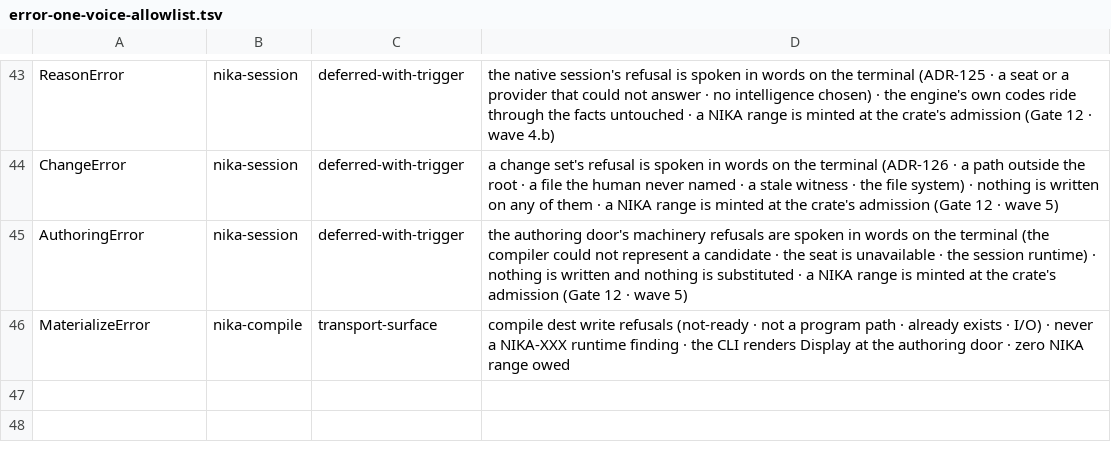
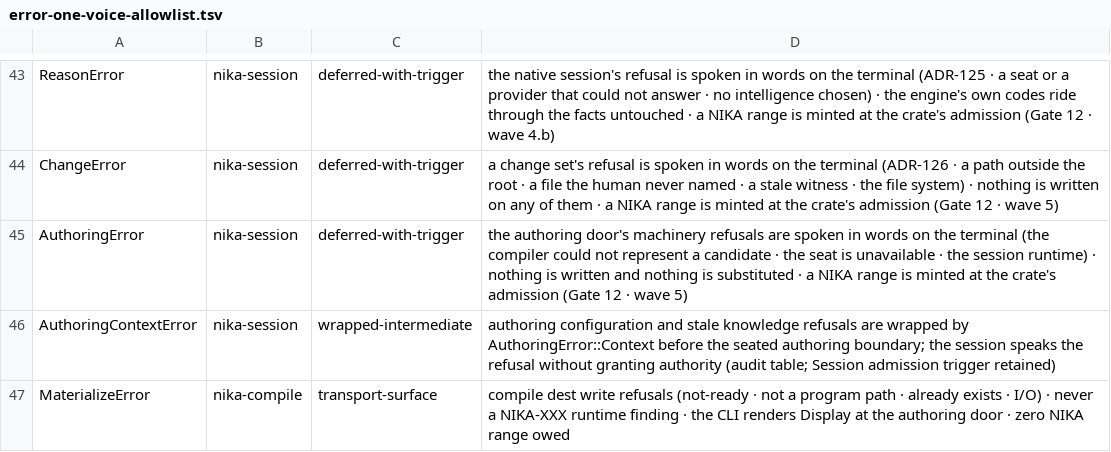
Before and after one commit to supernovae-st/nika, a TSV file: scripts/ci/error-one-voice-allowlist.tsv, drawn as a sheet; only a part is shown, gaps mark what is left out; the diff names each change by its address in the sheet, - before the commit and + after, or states it on an @@ line.

Commit message:
docs(session): record wrapped authoring context refusals
Document that authoring context failures cross the seated boundary as AuthoringError::Context and retain the existing Session admission trigger. Keep the error audit and enforced allowlist consistent.

Co-Authored-By: Nika 🦋 <nika@supernovae.studio>
Signed-off-by: Thibaut Melen <20891897+ThibautMelen@users.noreply.github.com>

```diff
--- a/scripts/ci/error-one-voice-allowlist.tsv
+++ b/scripts/ci/error-one-voice-allowlist.tsv
+row 46: AuthoringContextError | nika-session | wrapped-intermediate | authoring configuration and stale knowledge refusals are wrapped by AuthoringError::Context before the seated authoring boundary; the session speaks the refusal without granting authority (audit table; Session admission trigger retained)
```
Also changed, not shown: 1 other file.
